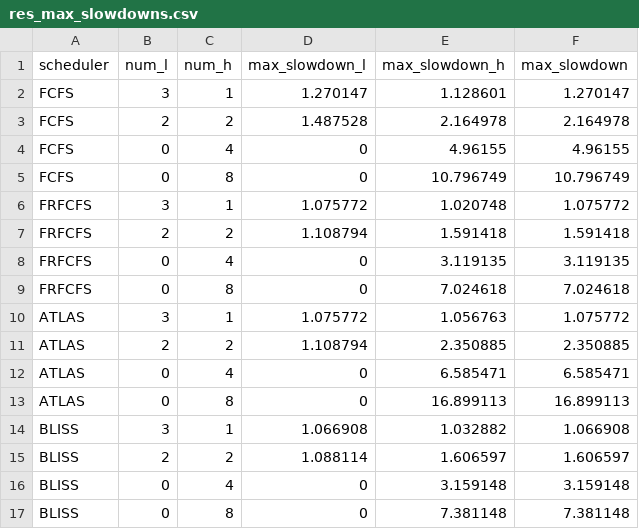
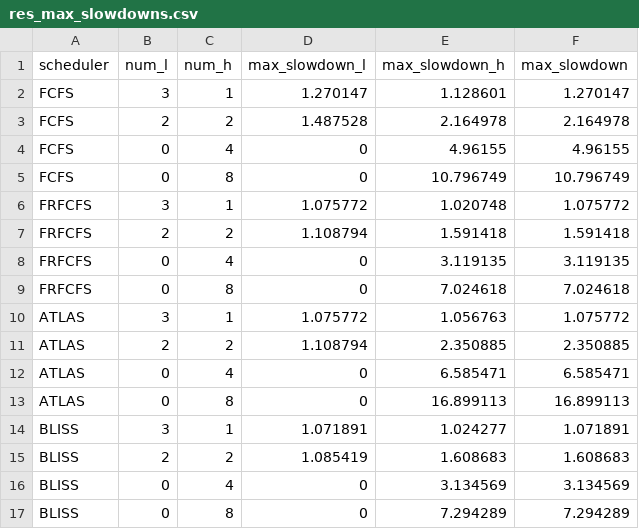
Before and after one commit to tenderribs/ca_labs, a CSV file: lab5/report/res_max_slowdowns.csv, drawn as a sheet.

```diff
--- a/lab5/report/res_max_slowdowns.csv
+++ b/lab5/report/res_max_slowdowns.csv
@@ -13,5 +13,5 @@ ATLAS,0,4,0,6.585471,6.585471
 ATLAS,0,8,0,16.899113,16.899113
-BLISS,3,1,1.066908,1.032882,1.066908
-BLISS,2,2,1.088114,1.606597,1.606597
-BLISS,0,4,0,3.159148,3.159148
-BLISS,0,8,0,7.381148,7.381148
+BLISS,3,1,1.071891,1.024277,1.071891
+BLISS,2,2,1.085419,1.608683,1.608683
+BLISS,0,4,0,3.134569,3.134569
+BLISS,0,8,0,7.294289,7.294289
```
Also changed, not shown: lab5/report/res_inst_thrput.csv, 5 other files.
